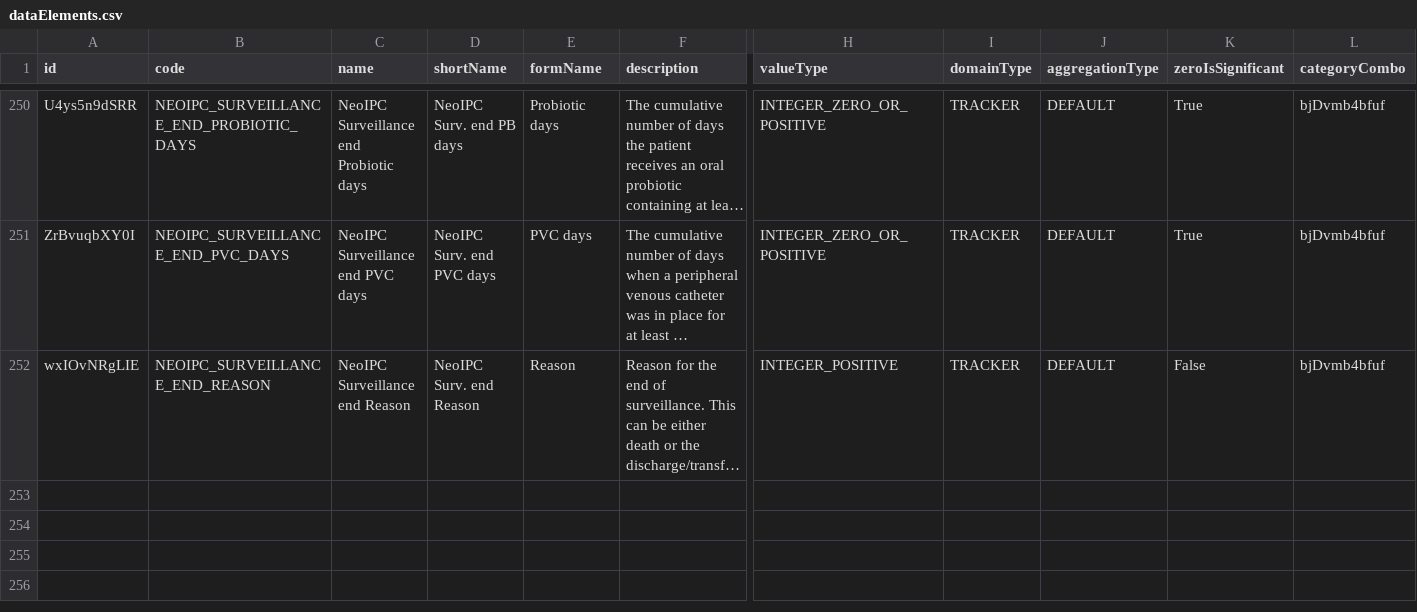
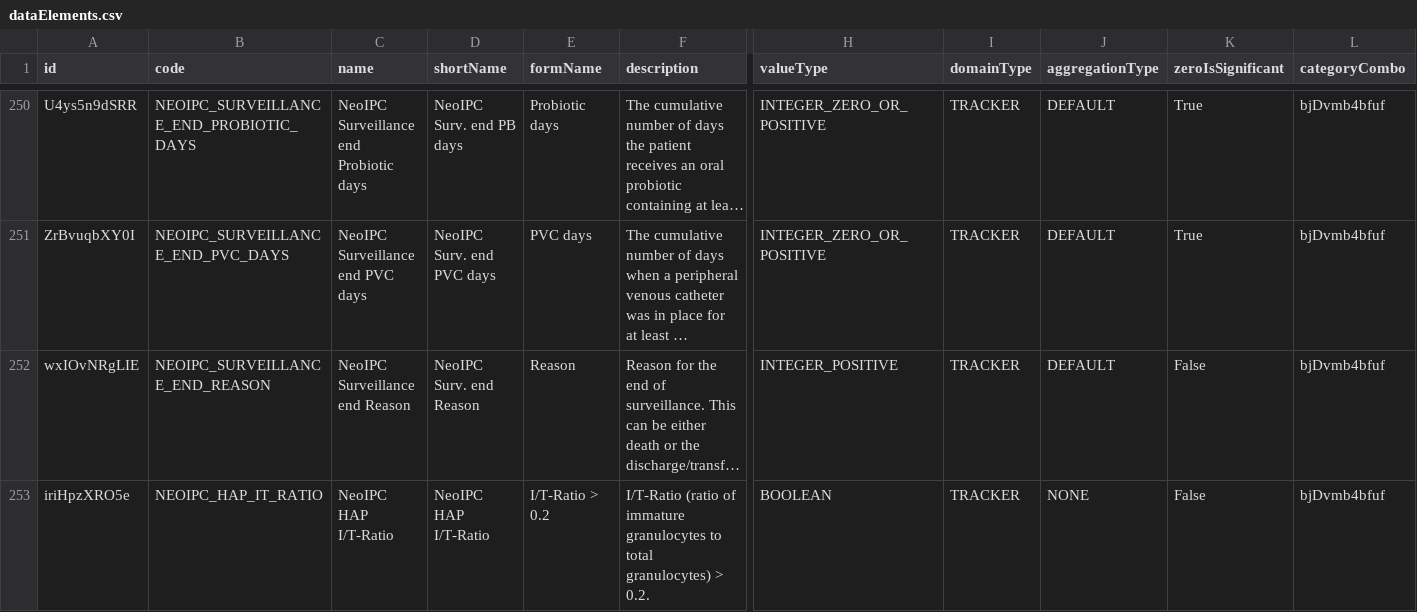
Before and after one commit to NeoIPC/Surveillance-Toolkit, a CSV file: metadata/common/dataElements.csv, drawn as a sheet; only a part is shown, gaps mark what is left out; long unchanged cells end in …; rows hold the shown columns only; the diff names each change by its address in the sheet, - before the commit and + after, or states it on an @@ line.

Commit message:
Add I/T-ratio criterion to the HAP/Pneumonia definition; document flag inheritance
Adds NEOIPC_HAP_IT_RATIO as its own clinical/laboratory criterion of the HAP program
stage: a data element, program-rule variables (value + uint value), a value-true rule
that assigns the uint value, and its term in the clinical-criteria total count, so the
deployed Pneumonia definition counts at least 4 of 9 criteria, matching the protocol.
Previously I/T ratio had no data element and was folded into the laboratory-findings
boolean, which made the deployed definition stricter than the protocol (at least 4 of 8).

Also documents the CommonCommensal / resistance-category flag inheritance (down
hierarchies, synonyms, and children unless explicitly overridden) and the structural
virus classification in the infectious-agents directory README.

```diff
--- a/metadata/common/dataElements.csv
+++ b/metadata/common/dataElements.csv
+row 253: iriHpzXRO5e | NEOIPC_HAP_IT_RATIO | NeoIPC HAP I/T-Ratio | NeoIPC HAP I/T-Ratio | I/T-Ratio > 0.2 | I/T-Ratio (ratio of immature granulocytes to total granulocytes) > 0.2. | BOOLEAN | TRACKER | NONE | False | bjDvmb4bfuf
```
Also changed, not shown: 9 other files.
